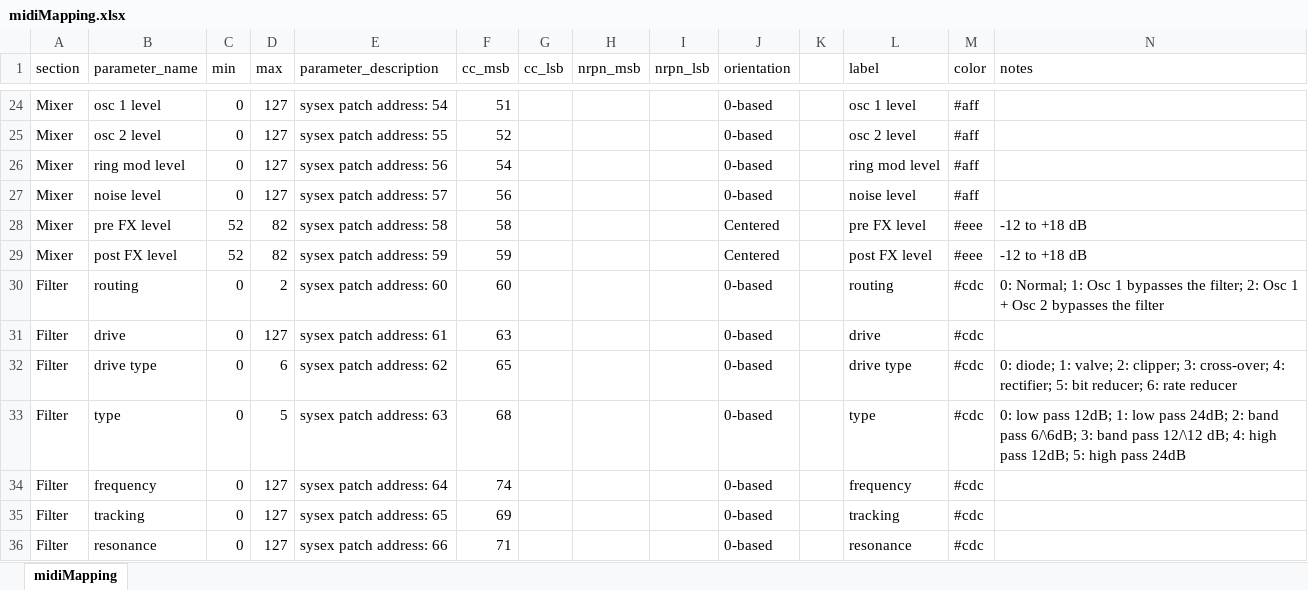
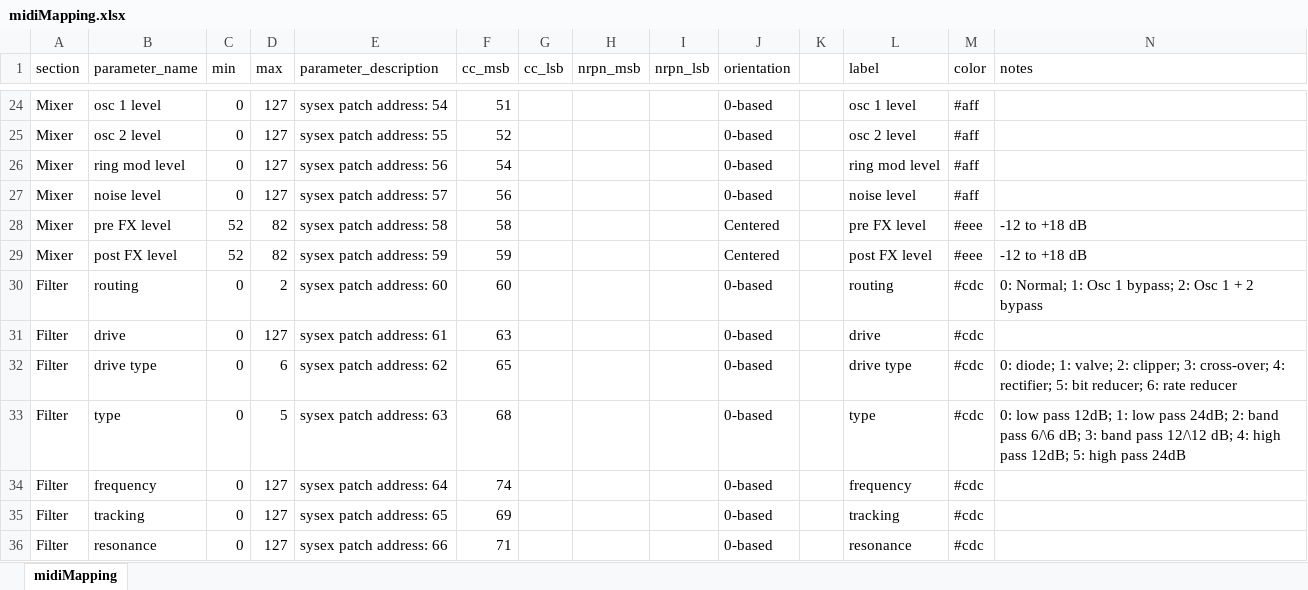
Before and after one commit to cgoehl/circuit-lcxl, an Excel workbook: src/be/NovationCircuit/midiMapping.xlsx, sheet midiMapping, drawn as a sheet; only a part is shown, gaps mark what is left out; values as stored, in another font and other column widths than the file's, no borders; the diff names each change by its address in the sheet, - before the commit and + after, or states it on an @@ line.

```diff
--- a/src/be/NovationCircuit/midiMapping.xlsx (sheet midiMapping)
+++ b/src/be/NovationCircuit/midiMapping.xlsx (sheet midiMapping)
-N30 (notes): …Osc 1 bypasses the filter; 2: Osc 1 + Osc 2 bypasses the filter
+N30 (notes): …Osc 1 bypass; 2: Osc 1 + 2 bypass
-N33 (notes): …band pass 6/\6dB; 3: band…
+N33 (notes): …band pass 6/\6 dB; 3: band…
```
Also changed, not shown: 4 other files.
